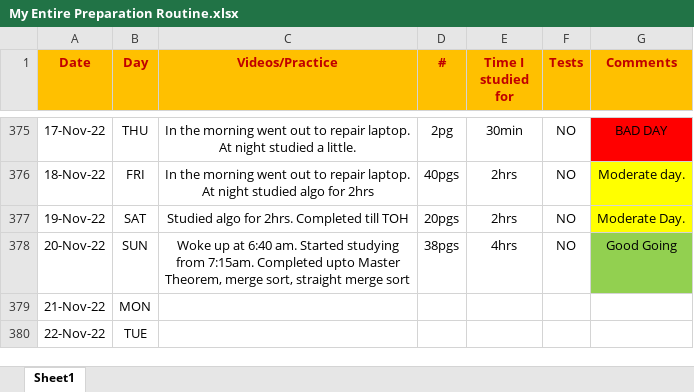
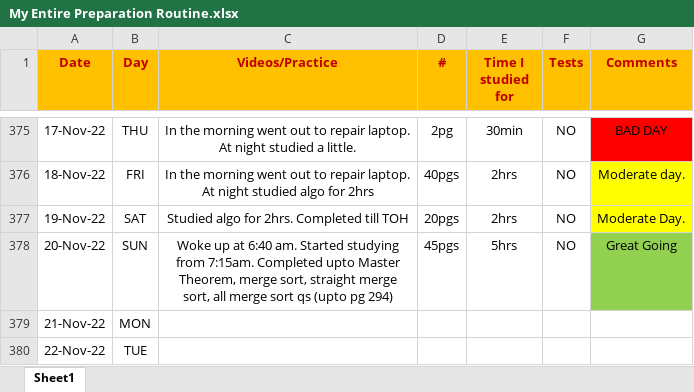
Before and after one commit to Abhrajyoti00/Abhrajyoti00-GATE_2022_2023, an Excel workbook: My Entire Preparation Routine.xlsx, sheet Sheet1, drawn as a sheet; only a part is shown, gaps mark what is left out; values as stored, in another font and other column widths than the file's, no borders; conditional formats not drawn; the diff names each change by its address in the sheet, - before the commit and + after, or states it on an @@ line.

```diff
--- a/My Entire Preparation Routine.xlsx (sheet Sheet1)
+++ b/My Entire Preparation Routine.xlsx (sheet Sheet1)
-C378 (Videos/Practice): …straight merge sort
+C378 (Videos/Practice): …straight merge sort, all merge sort qs (upto pg 294)
-D378 (#): 38pgs
+D378 (#): 45pgs
-E378 (Time I studied for): 4hrs
+E378 (Time I studied for): 5hrs
-G378 (Comments): Good Going
+G378 (Comments): Great Going
```
Also changed, not shown: 1 other file.
